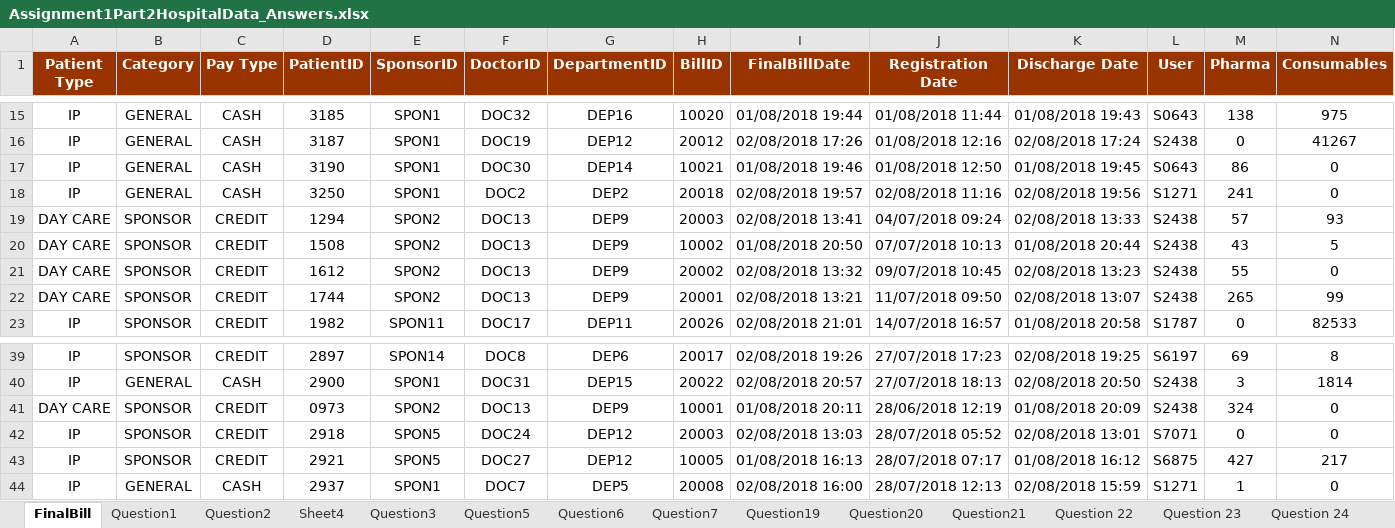
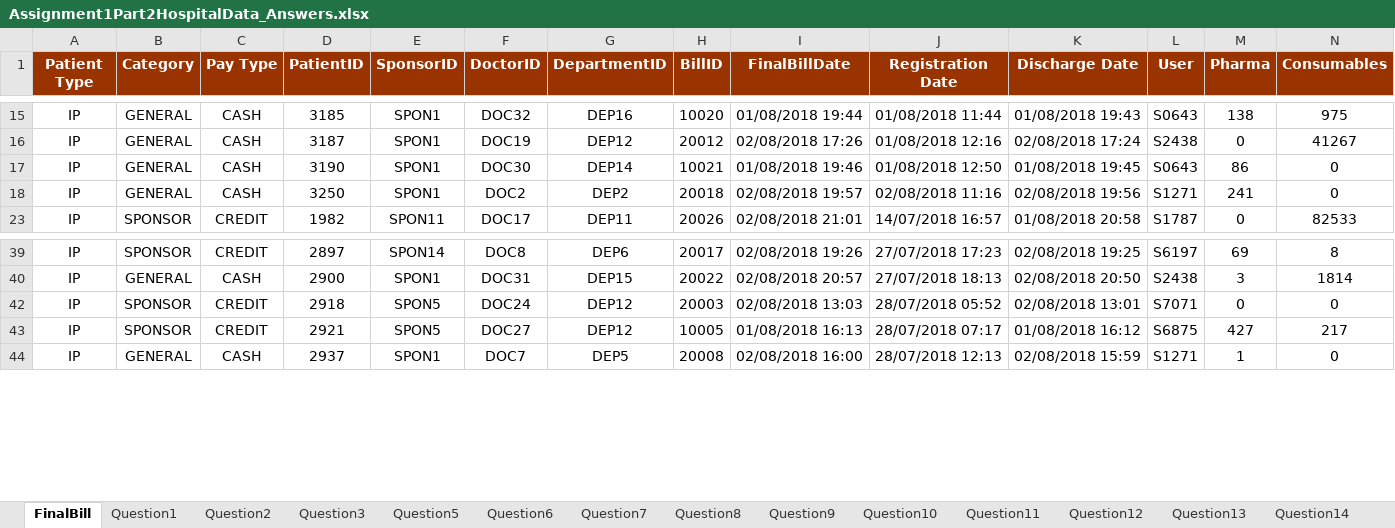
Before and after one commit to gopuprakash/IIMB_BDA, an Excel workbook: IIMB_BDA/Module1Assignment/Assignment1Part2HospitalData_Answers.xlsx, sheet FinalBill, drawn as a sheet; only a part is shown, gaps mark what is left out; values as stored, in another font and other column widths than the file's, no borders; rows hold the shown columns only; the diff names each change by its address in the sheet, - before the commit and + after, or states it on an @@ line.

```diff
--- a/IIMB_BDA/Module1Assignment/Assignment1Part2HospitalData_Answers.xlsx (sheet FinalBill)
+++ b/IIMB_BDA/Module1Assignment/Assignment1Part2HospitalData_Answers.xlsx (sheet FinalBill)
-sheet tab: Sheet4
+sheet tab: Question8
+sheet tab: Question9
+sheet tab: Question10
+sheet tab: Question11
+sheet tab: Question12
+sheet tab: Question13
+sheet tab: Question14
@@ row 19 hidden: DAY CARE | SPONSOR | CREDIT | 1294 | SPON2 | DOC13 | DEP9 | 20003 | 02/08/2018 13:41 | 04/07/2018 09:24 | 02/08/2018 13:33 | S2438 | 57 | 93 @@
@@ row 20 hidden: DAY CARE | SPONSOR | CREDIT | 1508 | SPON2 | DOC13 | DEP9 | 10002 | 01/08/2018 20:50 | 07/07/2018 10:13 | 01/08/2018 20:44 | S2438 | 43 | 5 @@
@@ row 21 hidden: DAY CARE | SPONSOR | CREDIT | 1612 | SPON2 | DOC13 | DEP9 | 20002 | 02/08/2018 13:32 | 09/07/2018 10:45 | 02/08/2018 13:23 | S2438 | 55 | 0 @@
@@ row 22 hidden: DAY CARE | SPONSOR | CREDIT | 1744 | SPON2 | DOC13 | DEP9 | 20001 | 02/08/2018 13:21 | 11/07/2018 09:50 | 02/08/2018 13:07 | S2438 | 265 | 99 @@
@@ row 41 hidden: DAY CARE | SPONSOR | CREDIT | 0973 | SPON2 | DOC13 | DEP9 | 10001 | 01/08/2018 20:11 | 28/06/2018 12:19 | 01/08/2018 20:09 | S2438 | 324 | 0 @@
```
Also changed, not shown: sheet Question6, sheet Question2, sheet Question7, sheet Question5, other sheet tabs, formulas that keep their value, hidden cells, charts or pictures, 1 other file.
